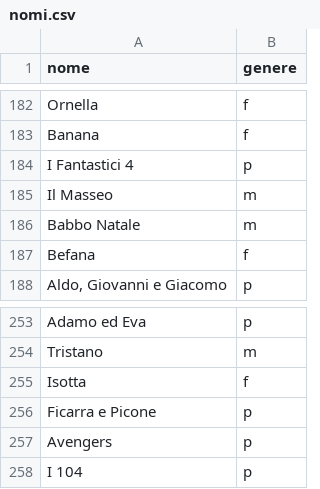
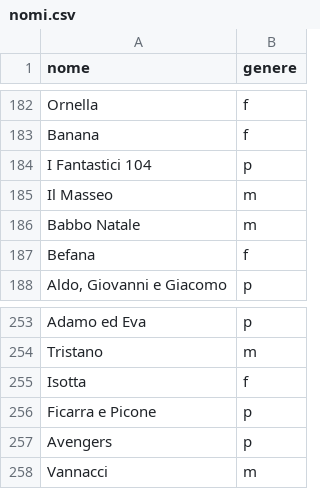
Before and after one commit to arco2121/CucuRidu, a CSV file: ignore/scratch/raw/names/nomi.csv, drawn as a sheet; only a part is shown, gaps mark what is left out.

Commit message:
Aggiorna nomi e aggettivi (da Google Sheets)

```diff
--- a/ignore/scratch/raw/names/nomi.csv
+++ b/ignore/scratch/raw/names/nomi.csv
@@ -183,3 +183,3 @@ Ornella,f
 Banana,f
-I Fantastici 4,p
+I Fantastici 104,p
 Il Masseo,m
@@ -257,2 +257,2 @@ Ficarra e Picone,p
 Avengers,p
-I 104,p
+Vannacci,m
```
Also changed, not shown: ignore/scratch/raw/names/aggettivi.csv, 1 other file.
